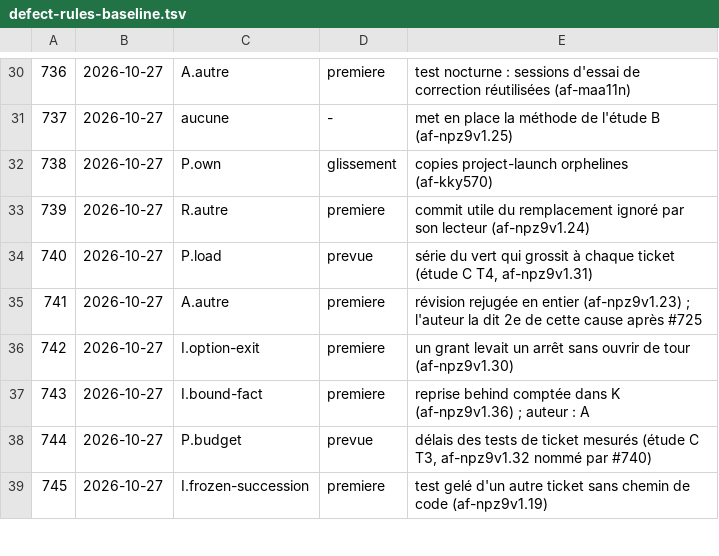
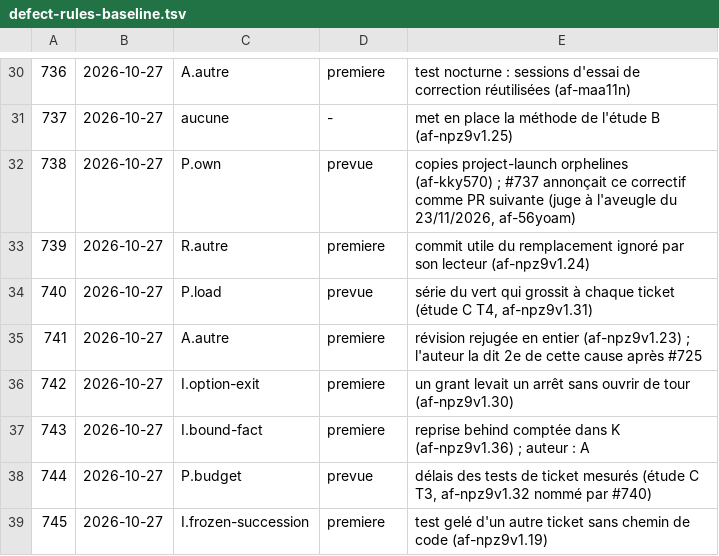
Before and after one commit to saymyname-app/agent-factory, a TSV file: docs/defect-rules-baseline.tsv, drawn as a sheet; only a part is shown, gaps mark what is left out; the diff names each change by its address in the sheet, - before the commit and + after, or states it on an @@ line.

```diff
--- a/docs/defect-rules-baseline.tsv
+++ b/docs/defect-rules-baseline.tsv
-D32: glissement
+D32: prevue
-E32: …orphelines (af-kky570)
+E32: …orphelines (af-kky570) ; #737 annonçait ce correctif comme PR suivante (juge à l'aveugle du 23/11/2026, af-56yoam)
```
Also changed, not shown: 8 other files.
